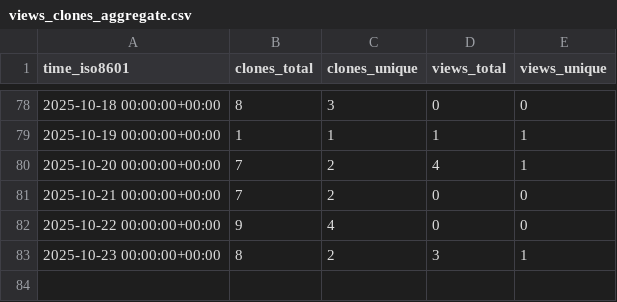
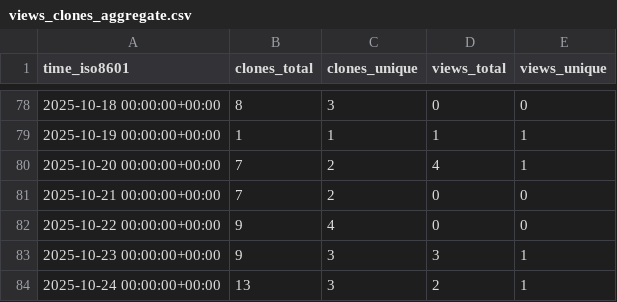
Before and after one commit to jbrzensk/rockfish_helpers, a CSV file: jbrzensk/rockfish_helpers/ghrs-data/views_clones_aggregate.csv, drawn as a sheet; only a part is shown, gaps mark what is left out.

```diff
--- a/jbrzensk/rockfish_helpers/ghrs-data/views_clones_aggregate.csv
+++ b/jbrzensk/rockfish_helpers/ghrs-data/views_clones_aggregate.csv
@@ -82,2 +82,3 @@ time_iso8601,clones_total,clones_unique,views_total,views_unique
 2025-10-22 00:00:00+00:00,9,4,0,0
-2025-10-23 00:00:00+00:00,8,2,3,1
+2025-10-23 00:00:00+00:00,9,3,3,1
+2025-10-24 00:00:00+00:00,13,3,2,1
```
Also changed, not shown: 1 other file.
